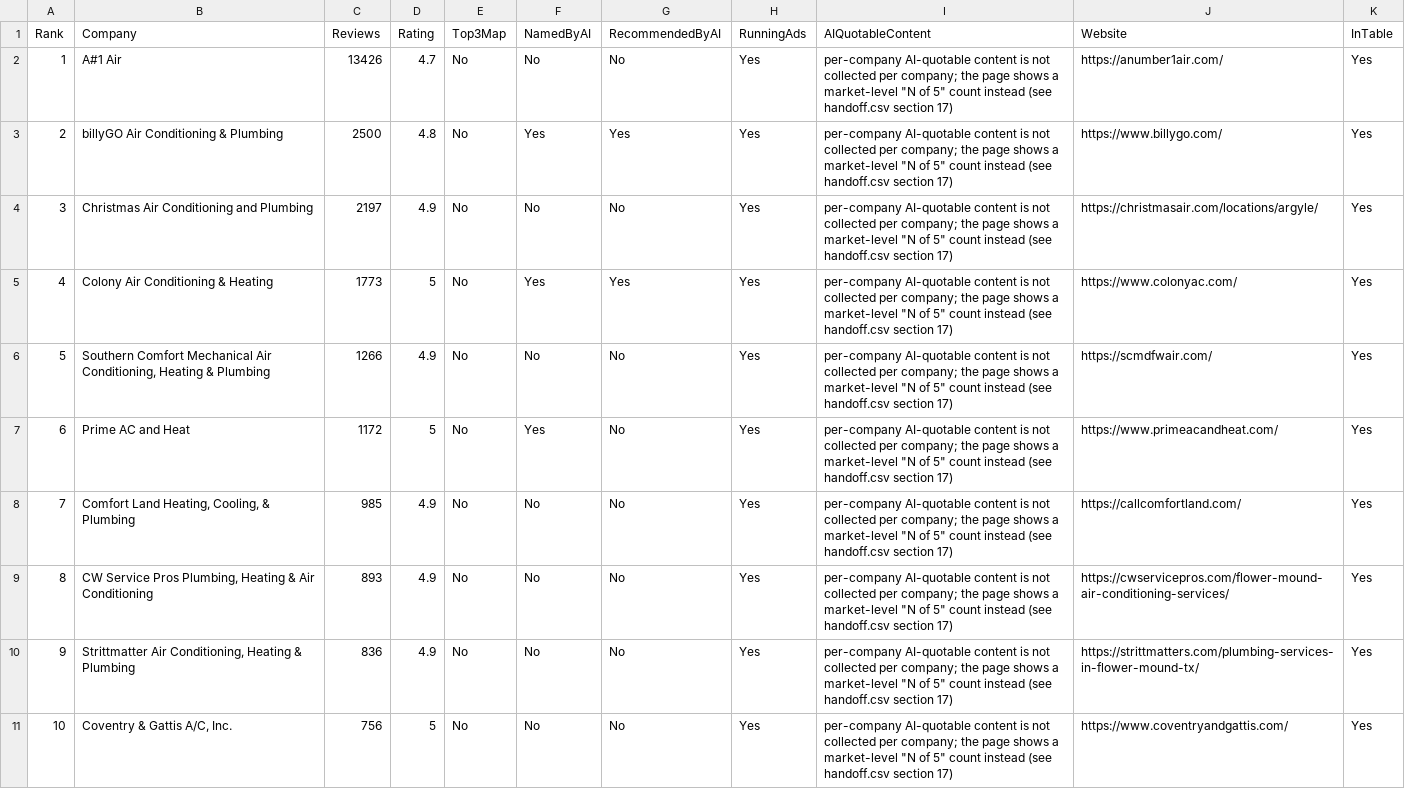
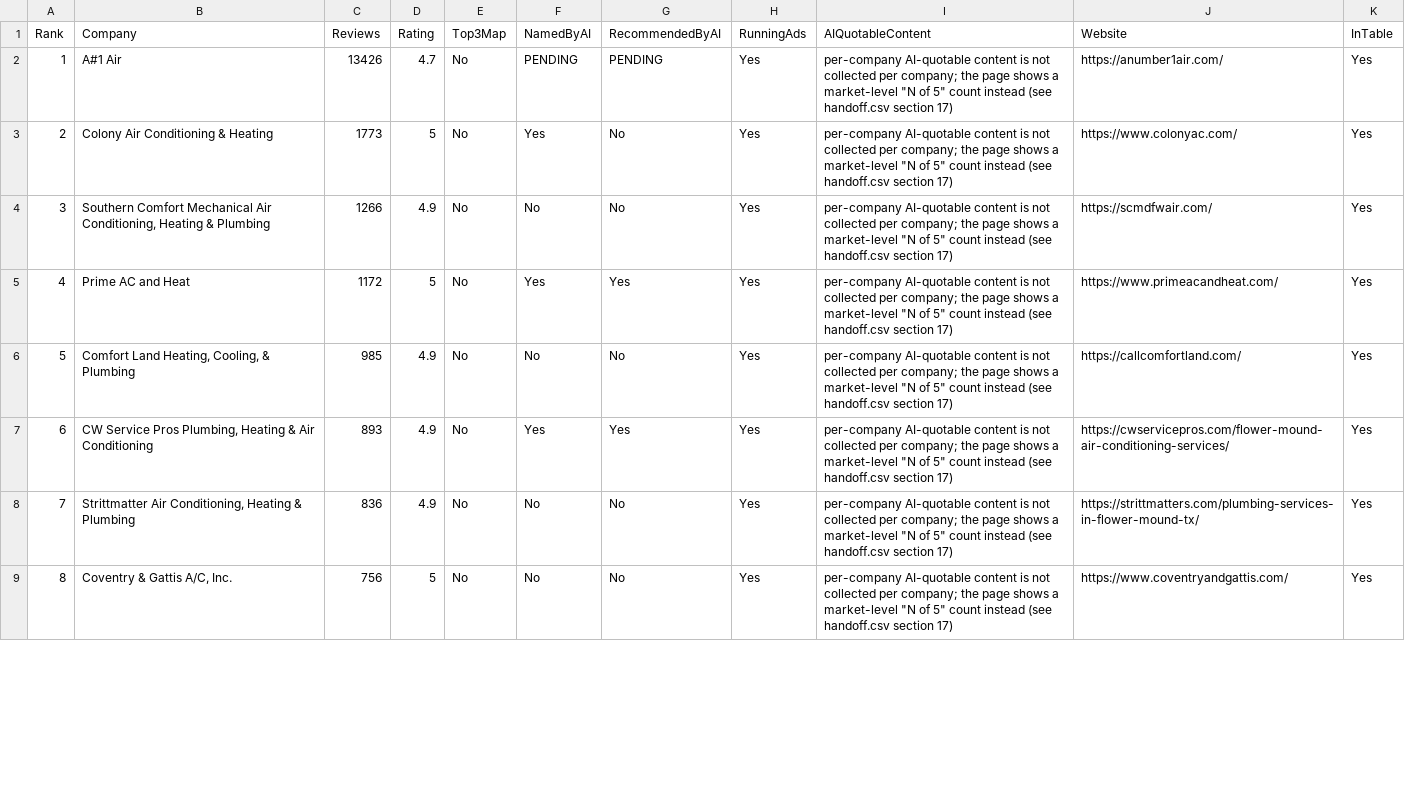
Before and after one commit to BurkeSHG/rsg-market-reports, a CSV file: markets/flower-mound-tx/companies.csv, drawn as a sheet; only a part is shown; removed rows and columns are numbered as before the commit, all else as after; the diff covers the shown part only; the diff names each change by its address in the sheet, - before the commit and + after, or states it on an @@ line.

```diff
--- a/markets/flower-mound-tx/companies.csv
+++ b/markets/flower-mound-tx/companies.csv
-F2 (NamedByAI): No
+F2 (NamedByAI): PENDING
-G2 (RecommendedByAI): No
+G2 (RecommendedByAI): PENDING
-row 3: 2 | billyGO Air Conditioning & Plumbing | 2500 | 4.8 | No | Yes | Yes | Yes | per-company AI-quotable content is not collected per company; the page shows a market-level "N of 5" count instead (see handoff.csv section 17) | https://www.billygo.com/ | Yes
-row 4: 3 | Christmas Air Conditioning and Plumbing | 2197 | 4.9 | No | No | No | Yes | per-company AI-quotable content is not collected per company; the page shows a market-level "N of 5" count instead (see handoff.csv section 17) | https://christmasair.com/locations/argyle/ | Yes
@@ column A (Rank) renumbered from row 3 down @@
-G3 (RecommendedByAI): Yes
+G3 (RecommendedByAI): No
-G5 (RecommendedByAI): No
+G5 (RecommendedByAI): Yes
-F7 (NamedByAI): No
+F7 (NamedByAI): Yes
-G7 (RecommendedByAI): No
+G7 (RecommendedByAI): Yes
```
Also changed, not shown: 4 added rows, 4 removed rows and 11 edited cells elsewhere in this file, markets/flower-mound-tx/assets.csv, 9 other files.
